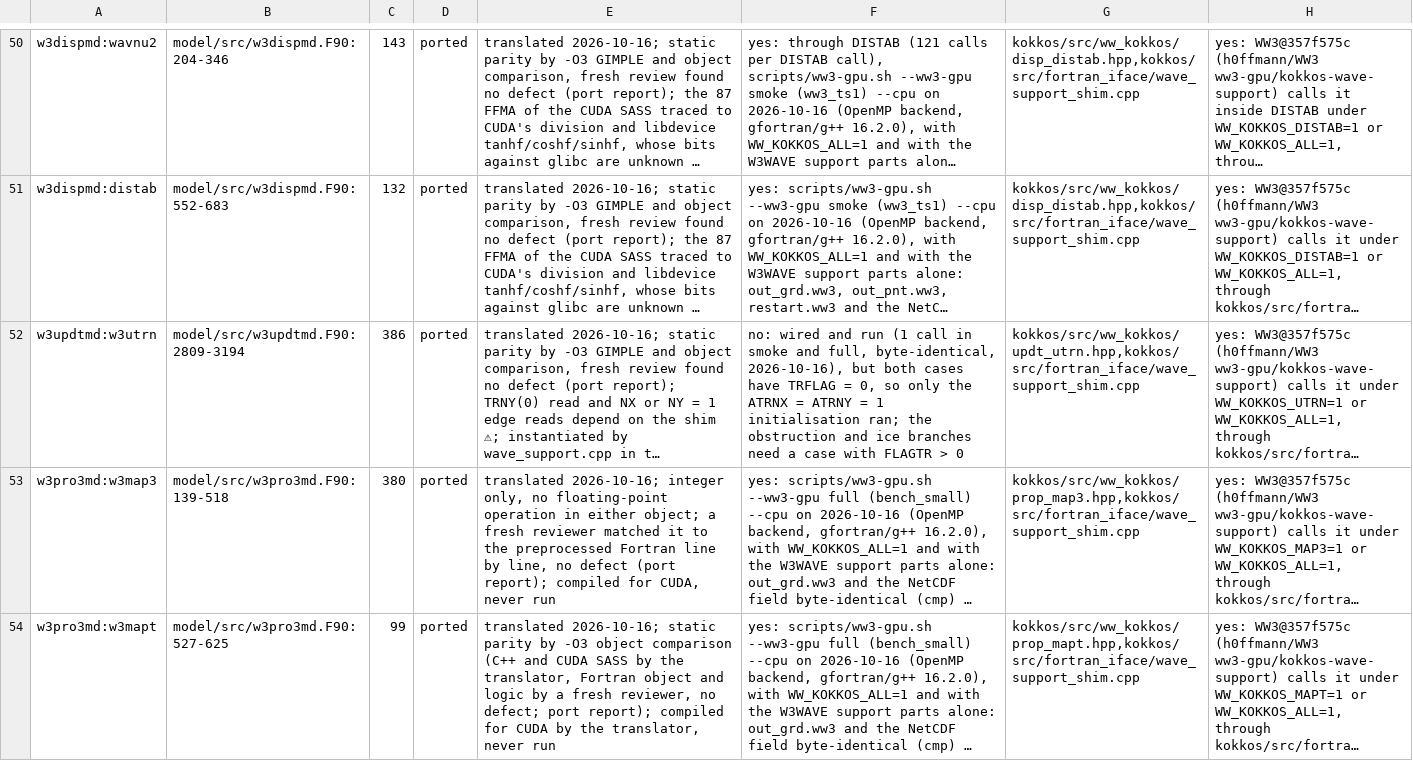
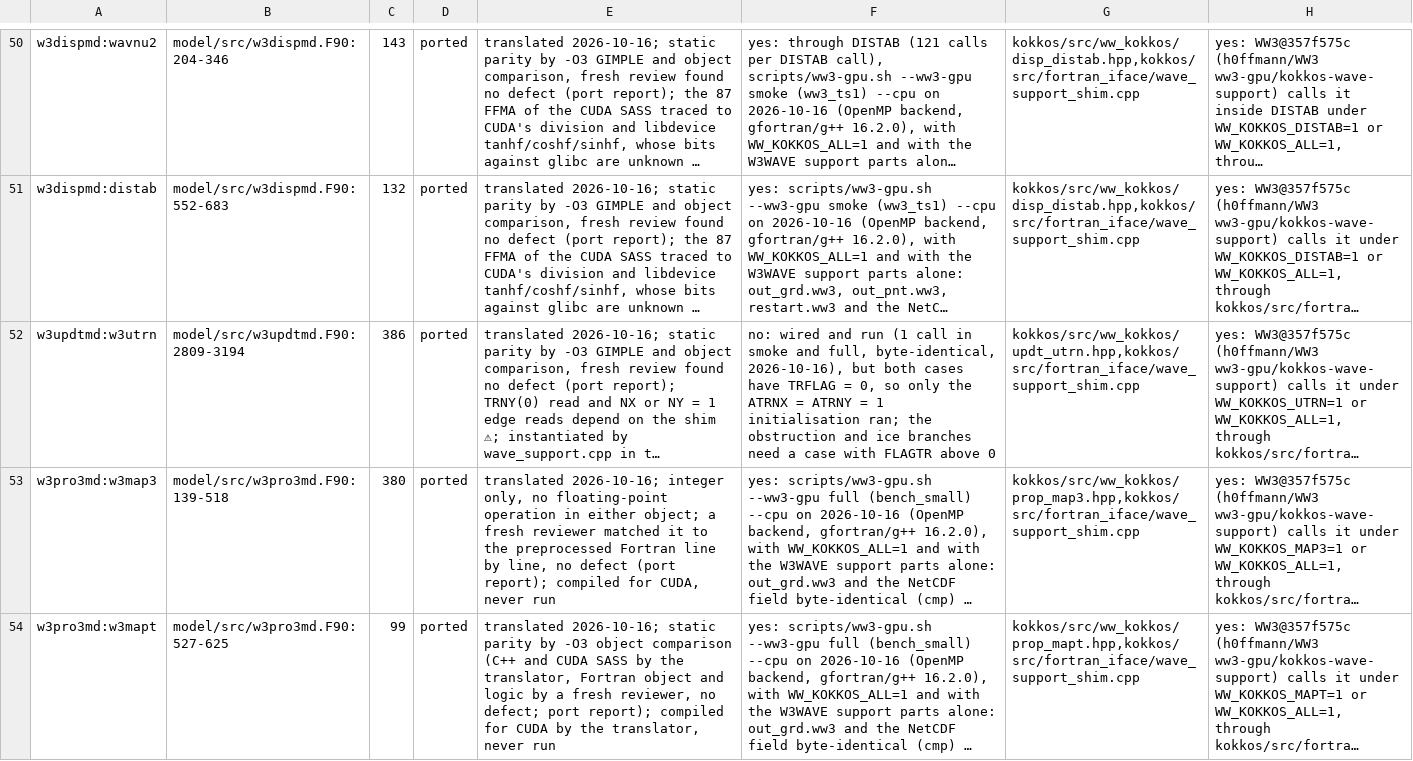
Before and after one commit to h0ffmann/ww3-gpu, a TSV file: kokkos/ports.tsv, drawn as a sheet; only a part is shown, gaps mark what is left out; long unchanged cells end in …; the diff names each change by its address in the sheet, - before the commit and + after, or states it on an @@ line.

```diff
--- a/kokkos/ports.tsv
+++ b/kokkos/ports.tsv
-F52: …with FLAGTR > 0
+F52: …with FLAGTR above 0
```
Also changed, not shown: 1 other file.
